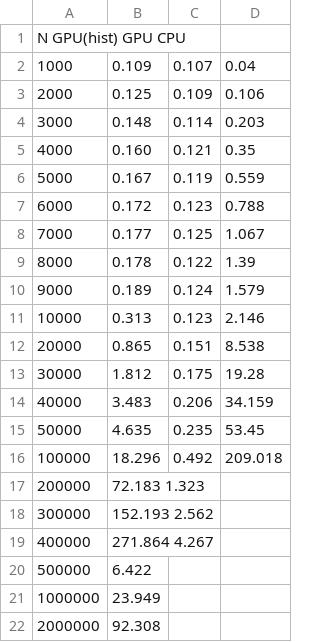
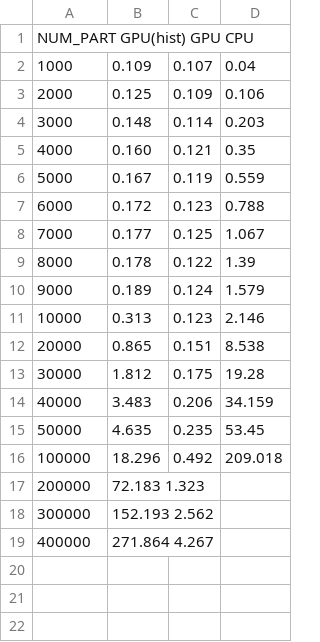
Before and after one commit to mattbellis/stanford-foothill-research-project-2011-dark-matter-and-gpus, a CSV file: Foothill_research_project_2011/CUDA_assignments/Times_for_GPU_and_CPU_without_allocation.csv, drawn as a sheet.

```diff
--- a/Foothill_research_project_2011/CUDA_assignments/Times_for_GPU_and_CPU_without_allocation.csv
+++ b/Foothill_research_project_2011/CUDA_assignments/Times_for_GPU_and_CPU_without_allocation.csv
@@ -1,2 +1,2 @@
-N           GPU(hist)    GPU        CPU
+NUM_PART    GPU(hist)    GPU        CPU
 1000,       0.109,       0.107,     0.04,
@@ -19,4 +19 @@ N           GPU(hist)    GPU        CPU
 400000,    271.864       4.267,
-500000,                 6.422,
-1000000,                23.949,
-2000000,                92.308,
```
